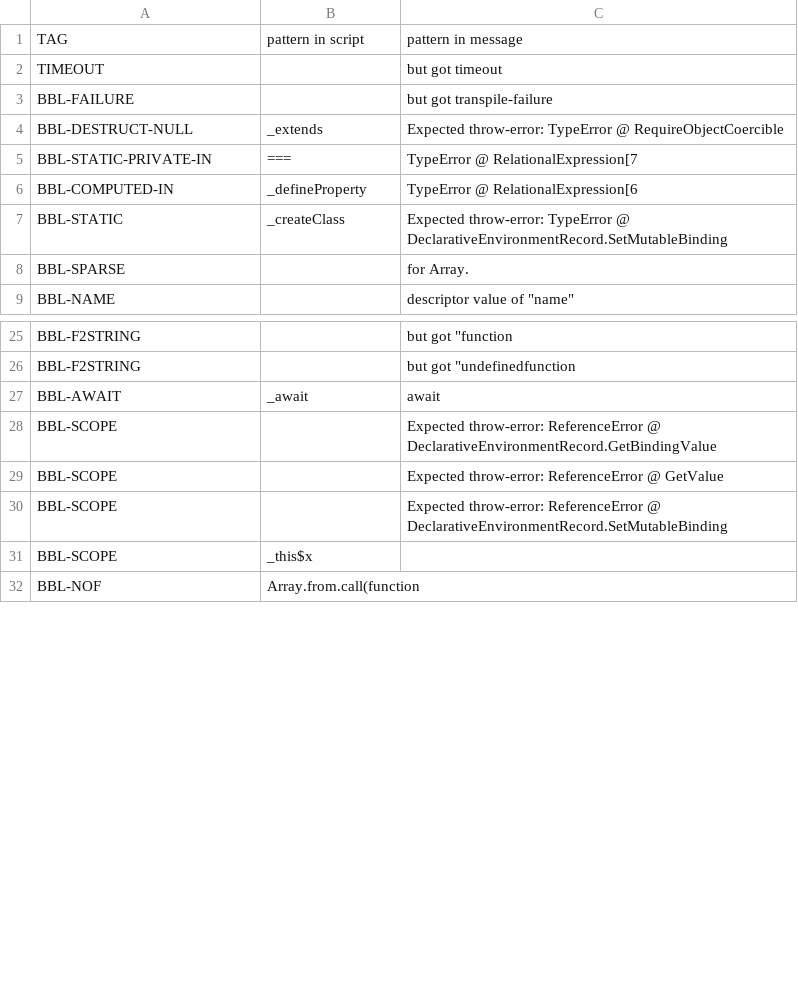
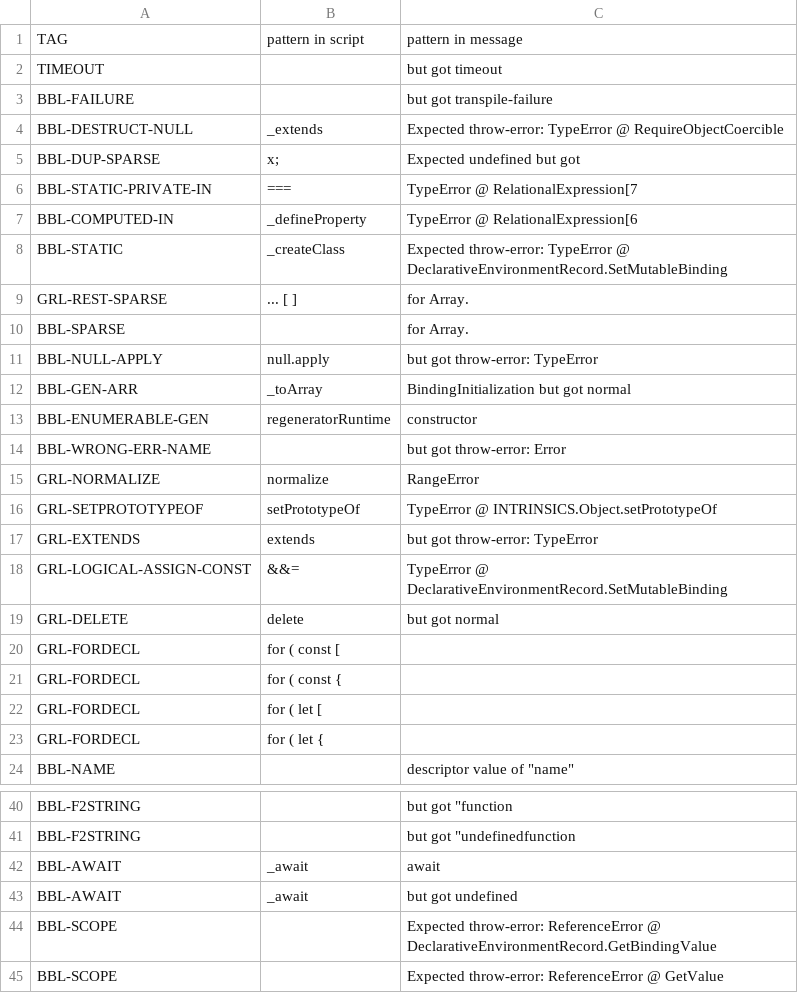
Before and after one commit to kaist-plrg/esmeta, a CSV file: src/main/resources/injector/manual-categorize.csv, drawn as a sheet; only a part is shown, gaps mark what is left out; the shorter side is filled out with more unchanged rows; the diff covers the shown part only.

Commit message:
Update manual categorization rule

```diff
--- a/src/main/resources/injector/manual-categorize.csv
+++ b/src/main/resources/injector/manual-categorize.csv
@@ -4,2 +4,3 @@ BBL-FAILURE,,but got transpile-failure
 BBL-DESTRUCT-NULL,_extends,Expected throw-error: TypeError @ RequireObjectCoercible
+BBL-DUP-SPARSE,  x;,Expected undefined but got
 BBL-STATIC-PRIVATE-IN,===,TypeError @ RelationalExpression[7
@@ -7,3 +8,17 @@ BBL-COMPUTED-IN,_defineProperty,TypeError @ RelationalExpression[6
 BBL-STATIC,_createClass,Expected throw-error: TypeError @ DeclarativeEnvironmentRecord.SetMutableBinding
+GRL-REST-SPARSE,... [ ],for Array.
 BBL-SPARSE,,for Array.
+BBL-NULL-APPLY,null.apply,but got throw-error: TypeError
+BBL-GEN-ARR,_toArray,BindingInitialization but got normal
+BBL-ENUMERABLE-GEN,regeneratorRuntime,"constructor"
+BBL-WRONG-ERR-NAME,,but got throw-error: Error
+GRL-NORMALIZE,normalize,RangeError
+GRL-SETPROTOTYPEOF,setPrototypeOf,TypeError @ INTRINSICS.Object.setPrototypeOf
+GRL-EXTENDS,extends,but got throw-error: TypeError
+GRL-LOGICAL-ASSIGN-CONST,&&=,TypeError @ DeclarativeEnvironmentRecord.SetMutableBinding
+GRL-DELETE,delete,but got normal
+GRL-FORDECL,for ( const [,
+GRL-FORDECL,for ( const {,
+GRL-FORDECL,for ( let [,
+GRL-FORDECL,for ( let {,
 BBL-NAME,,descriptor value of "name"
@@ -27,2 +42,3 @@ BBL-F2STRING,,but got "undefinedfunction
 BBL-AWAIT, _await,await
+BBL-AWAIT, _await,but got undefined
 BBL-SCOPE,,Expected throw-error: ReferenceError @ DeclarativeEnvironmentRecord.GetBindingValue
```
Also changed, not shown: 4 added rows and 3 removed rows elsewhere in this file.
